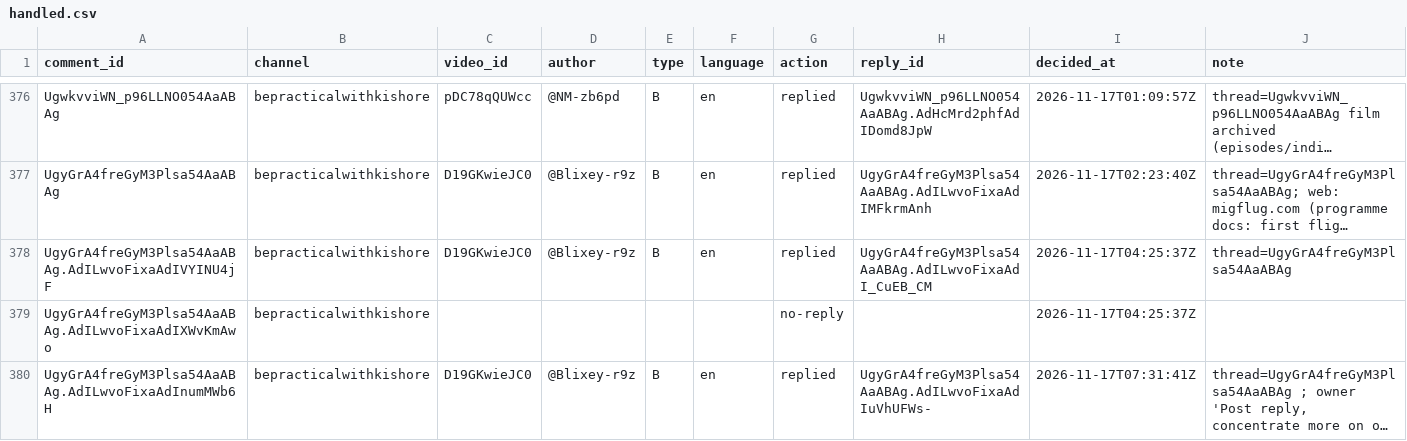
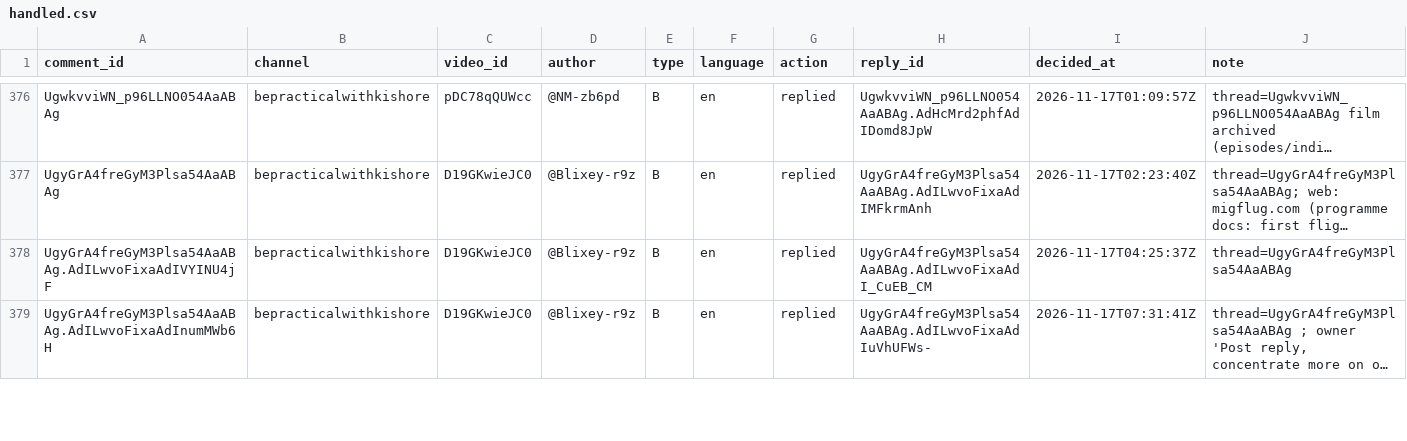
Before and after one commit to mkmk749278/Comments, a CSV file: state/handled.csv, drawn as a sheet; only a part is shown, gaps mark what is left out; long unchanged cells end in …; removed rows and columns are numbered as before the commit, all else as after; the diff covers the shown part only; the diff names each change by its address in the sheet, - before the commit and + after, or states it on an @@ line.

```diff
--- a/state/handled.csv
+++ b/state/handled.csv
-row 379: UgyGrA4freGyM3Plsa54AaABAg.AdILwvoFixaAdIXWvKmAwo | bepracticalwithkishore |  |  |  |  | no-reply |  | 2026-11-17T04:25:37Z
```
Also changed, not shown: 1 added row elsewhere in this file, 2 other files.
